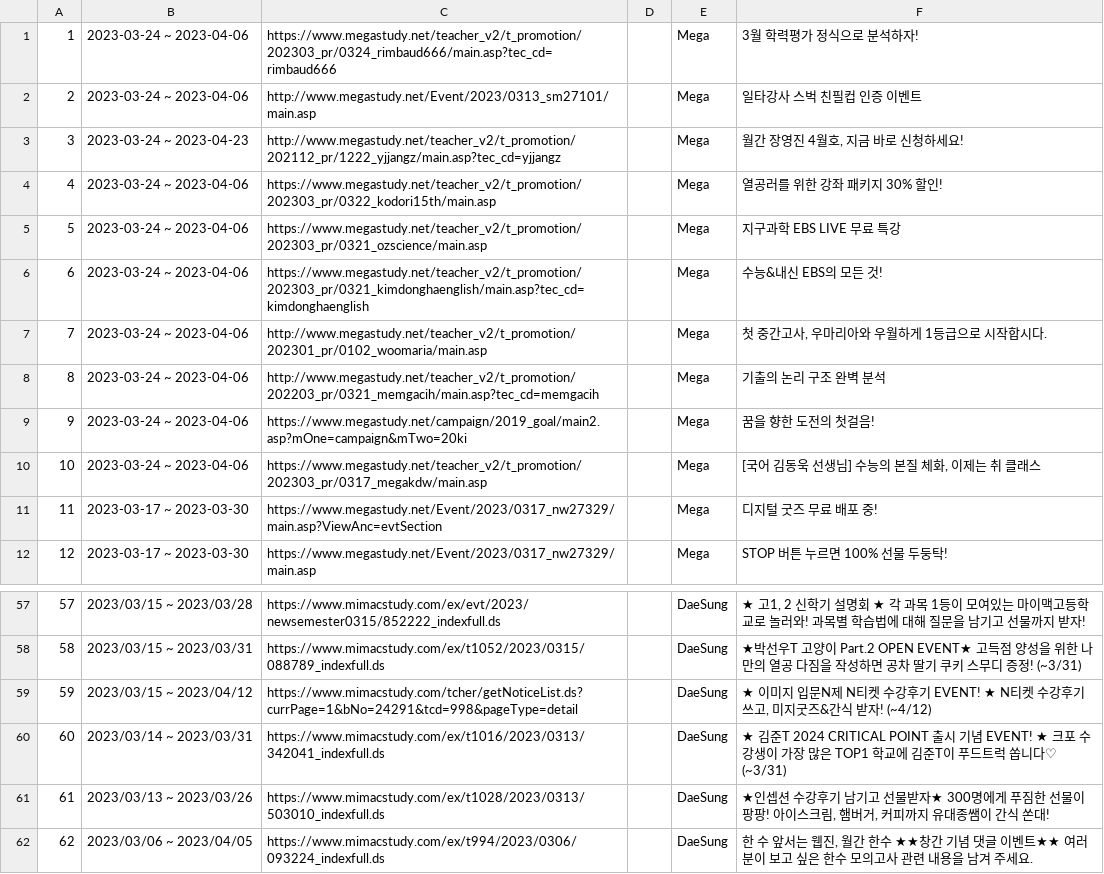
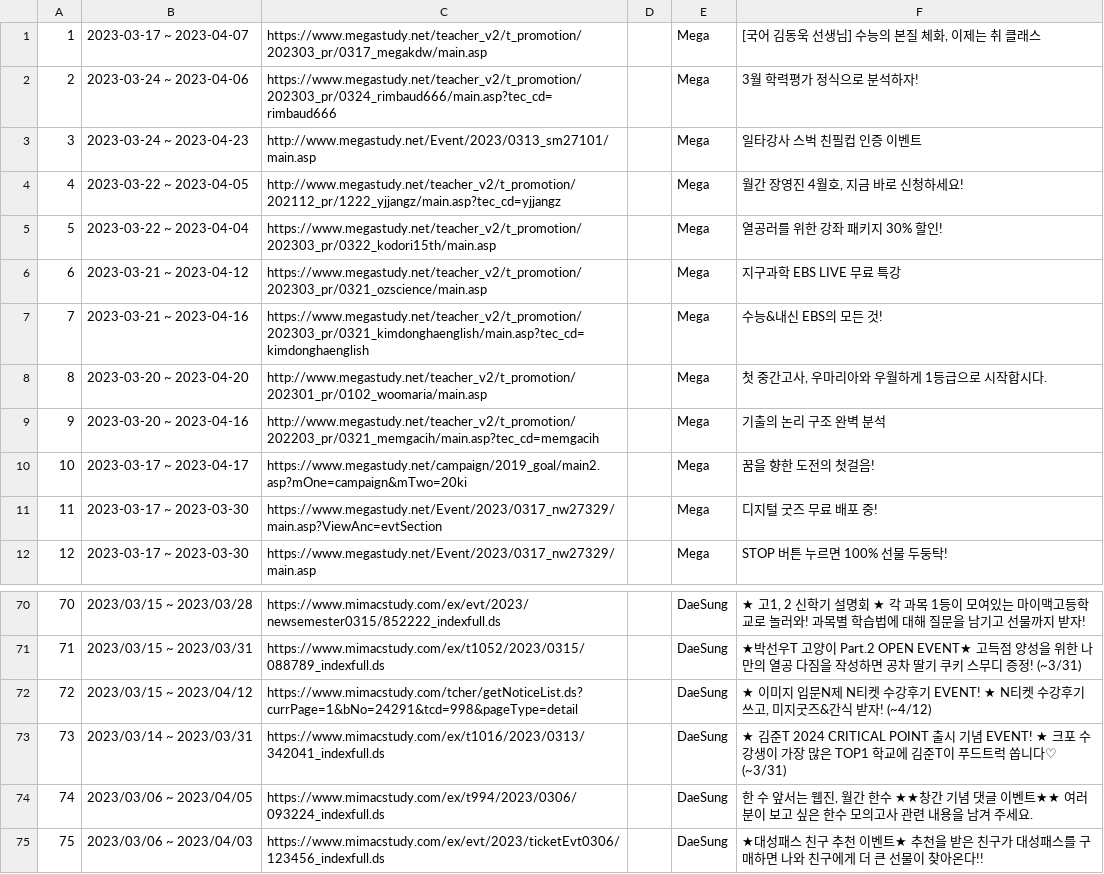
Before and after one commit to codestates-seb/seb42_main_027, a TSV file: server/src/main/resources/event.tsv, drawn as a sheet; only a part is shown, gaps mark what is left out; the shorter side is filled out with more unchanged rows; removed rows and columns are numbered as before the commit, all else as after; the diff covers the shown part only; the diff names each change by its address in the sheet, - before the commit and + after, or states it on an @@ line.

```diff
--- a/server/src/main/resources/event.tsv
+++ b/server/src/main/resources/event.tsv
+row 1: 1 | 2023-03-17 ~ 2023-04-07 | https://www.megastudy.net/teacher_v2/t_promotion/202303_pr/0317_megakdw/main.asp |  | Mega | [국어 김동욱 선생님] 수능의 본질 체화, 이제는 취 클래스
@@ column A renumbered between rows 2 and 82 @@
-B3: 2023-03-24 ~ 2023-04-06
+B3: 2023-03-24 ~ 2023-04-23
-B4: 2023-03-24 ~ 2023-04-23
+B4: 2023-03-22 ~ 2023-04-05
-B5: 2023-03-24 ~ 2023-04-06
+B5: 2023-03-22 ~ 2023-04-04
-B6: 2023-03-24 ~ 2023-04-06
+B6: 2023-03-21 ~ 2023-04-12
-B7: 2023-03-24 ~ 2023-04-06
+B7: 2023-03-21 ~ 2023-04-16
-B8: 2023-03-24 ~ 2023-04-06
+B8: 2023-03-20 ~ 2023-04-20
-B9: 2023-03-24 ~ 2023-04-06
+B9: 2023-03-20 ~ 2023-04-16
-B10: 2023-03-24 ~ 2023-04-06
+B10: 2023-03-17 ~ 2023-04-17
-row 10: 10 | 2023-03-24 ~ 2023-04-06 | https://www.megastudy.net/teacher_v2/t_promotion/202303_pr/0317_megakdw/main.asp |  | Mega | [국어 김동욱 선생님] 수능의 본질 체화, 이제는 취 클래스
-row 61: 61 | 2023/03/13 ~ 2023/03/26 | https://www.mimacstudy.com/ex/t1028/2023/0313/503010_indexfull.ds |  | DaeSung | ★인셉션 수강후기 남기고 선물받자★ 300명에게 푸짐한 선물이 팡팡! 아이스크림, 햄버거, 커피까지 유대종쌤이 간식 쏜대!
```
Also changed, not shown: 2 added rows, 7 removed rows, 16 moved rows and 17 edited cells elsewhere in this file, 2 other files.
